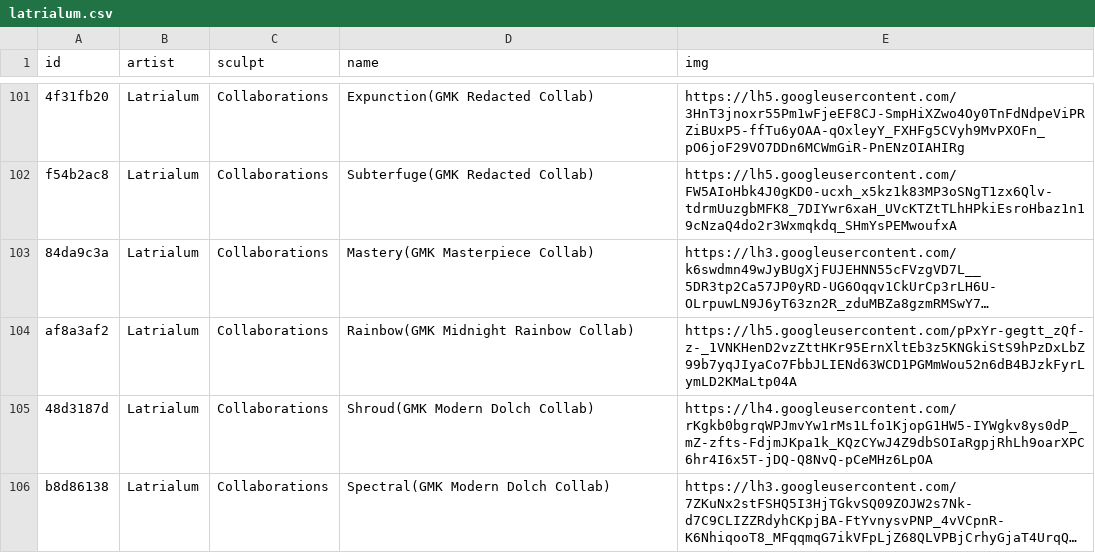
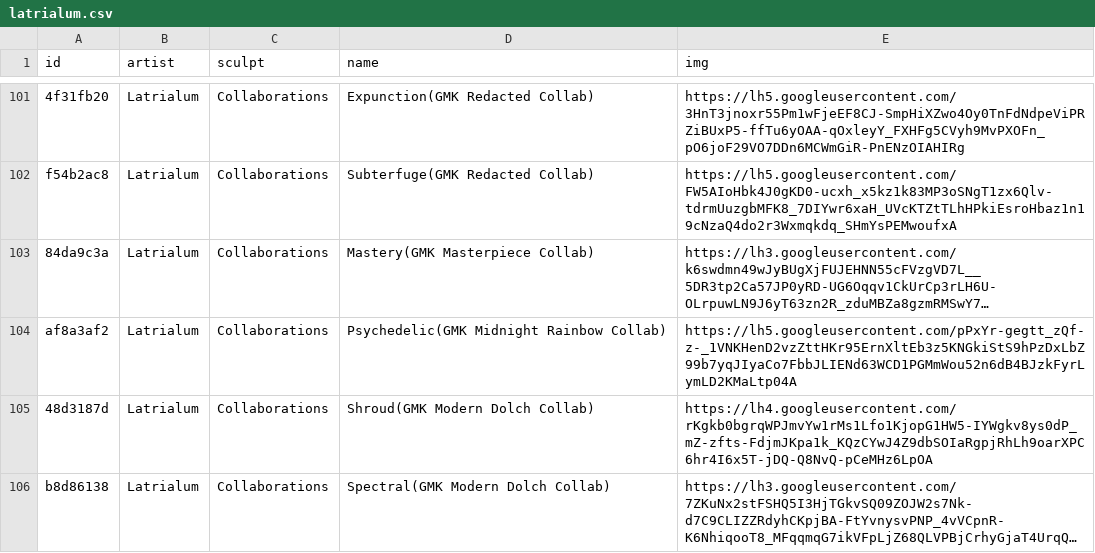
Before and after one commit to keycap-archivist/database, a CSV file: db/latrialum.csv, drawn as a sheet; only a part is shown, gaps mark what is left out; long unchanged cells end in …; the diff names each change by its address in the sheet, - before the commit and + after, or states it on an @@ line.

```diff
--- a/db/latrialum.csv
+++ b/db/latrialum.csv
-D104 (name): Rainbow(GMK Midnight Rainbow Collab)
+D104 (name): Psychedelic(GMK Midnight Rainbow Collab)
```
Also changed, not shown: db/alpha-keycaps.csv, 5 other files.
